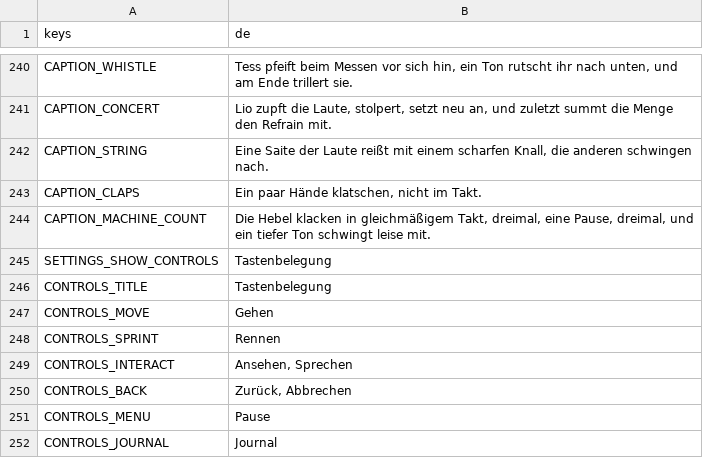
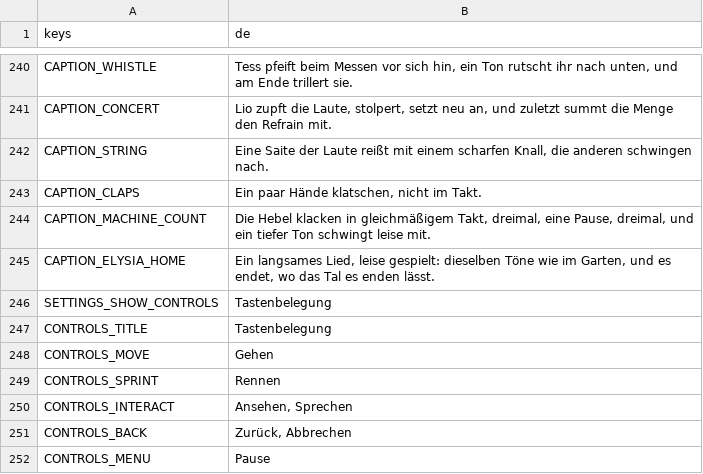
Before and after one commit to Stanzlu/Game, a CSV file: content/locale/ui.csv, drawn as a sheet; only a part is shown, gaps mark what is left out; the shorter side is filled out with more unchanged rows.

```diff
--- a/content/locale/ui.csv
+++ b/content/locale/ui.csv
@@ -253,2 +253,3 @@ CAPTION_CLAPS,"Ein paar Hände klatschen, nicht im Takt."
 CAPTION_MACHINE_COUNT,"Die Hebel klacken in gleichmäßigem Takt, dreimal, eine Pause, dreimal, und ein tiefer Ton schwingt leise mit."
+CAPTION_ELYSIA_HOME,"Ein langsames Lied, leise gespielt: dieselben Töne wie im Garten, und es endet, wo das Tal es enden lässt."
 SETTINGS_SHOW_CONTROLS,Tastenbelegung
```
Also changed, not shown: content/locale/journal.csv, 39 other files.
